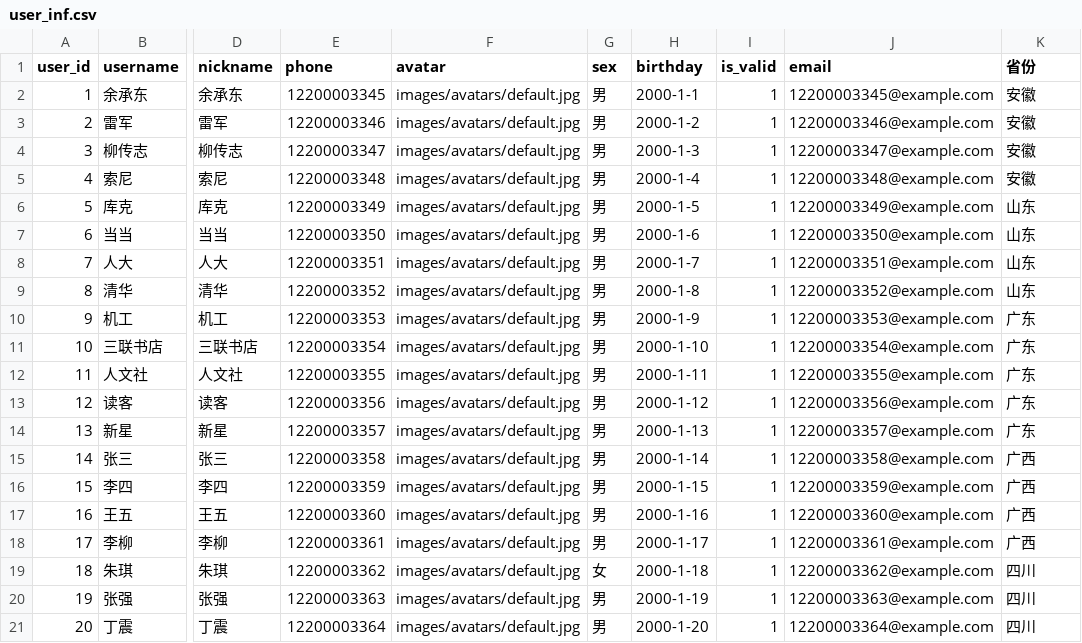
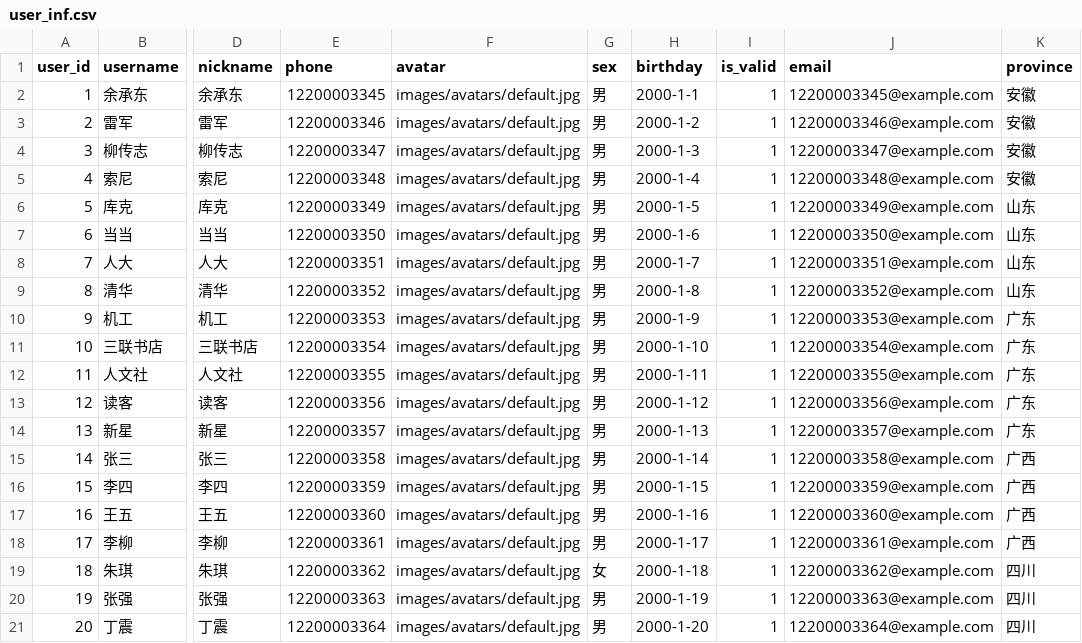
Before and after one commit to Liu-Kaixiang/Online-Shopping-System, a CSV file: data/user_inf.csv, drawn as a sheet; only a part is shown, gaps mark what is left out; the diff names each change by its address in the sheet, - before the commit and + after, or states it on an @@ line.

```diff
--- a/data/user_inf.csv
+++ b/data/user_inf.csv
-K1: 省份
+K1: province
```
Also changed, not shown: 2 other files.
